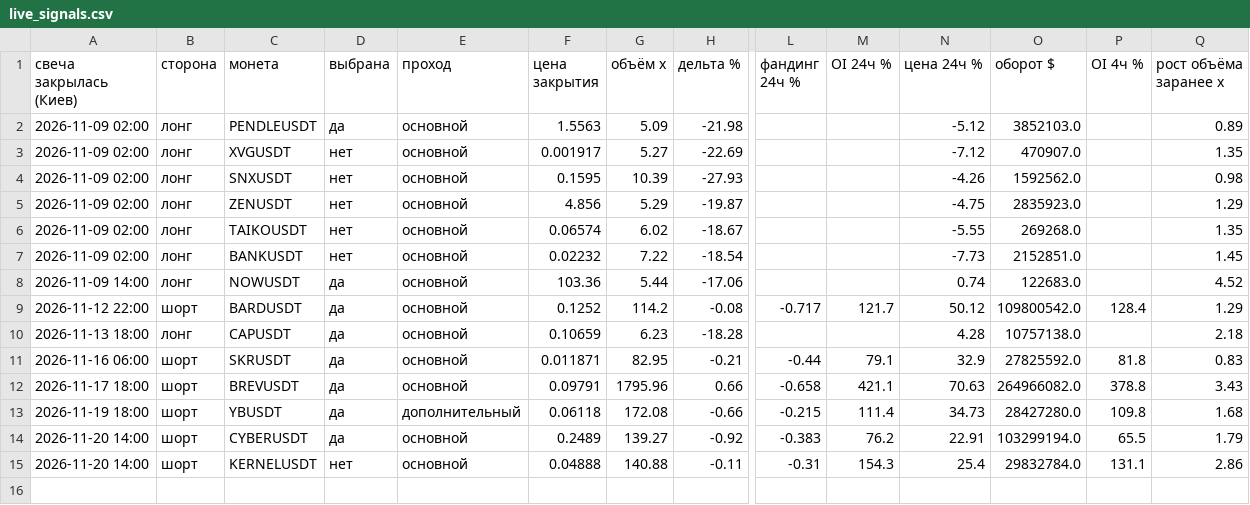
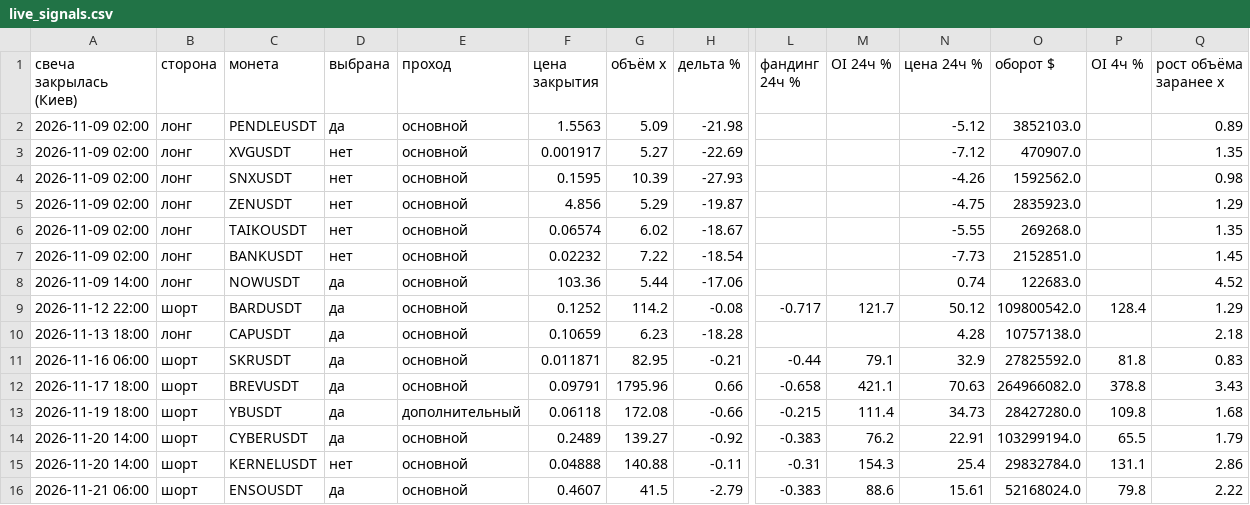
Before and after one commit to HelaPataki/delta-bot, a CSV file: live_signals.csv, drawn as a sheet; only a part is shown, gaps mark what is left out; rows hold the shown columns only; the diff names each change by its address in the sheet, - before the commit and + after, or states it on an @@ line.

Commit message:
live: state

```diff
--- a/live_signals.csv
+++ b/live_signals.csv
+row 16: 2026-11-21 06:00 | шорт | ENSOUSDT | да | основной | 0.4607 | 41.5 | -2.79 | -0.383 | 88.6 | 15.61 | 52168024.0 | 79.8 | 2.22
```
Also changed, not shown: live_universe.csv, 1 other file.
